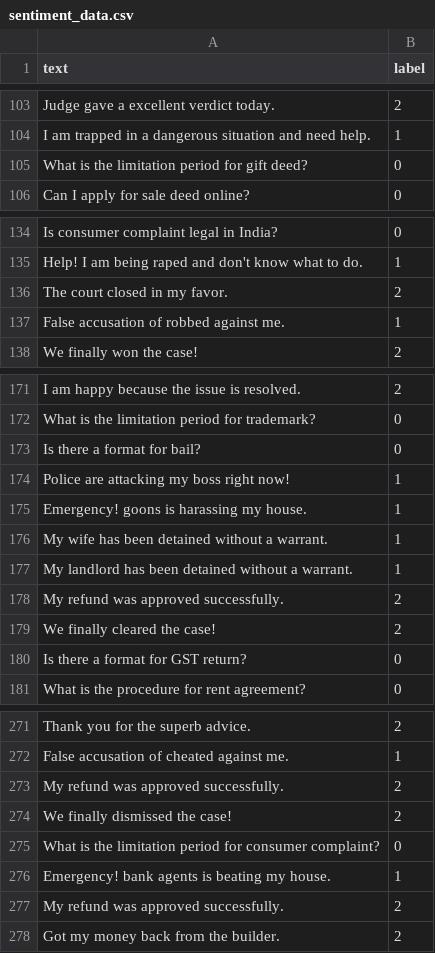
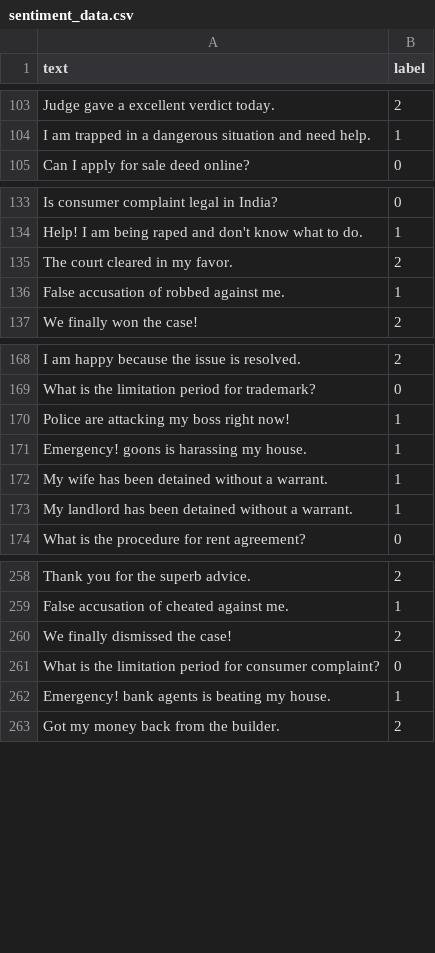
Before and after one commit to yats0x7/Legal_Assistant, a CSV file: data/sentiment_data.csv, drawn as a sheet; only a part is shown, gaps mark what is left out; removed rows and columns are numbered as before the commit, all else as after; the diff covers the shown part only; the diff names each change by its address in the sheet, - before the commit and + after, or states it on an @@ line.

```diff
--- a/data/sentiment_data.csv
+++ b/data/sentiment_data.csv
-row 105: What is the limitation period for gift deed? | 0
-row 136: The court closed in my favor. | 2
+row 135: The court cleared in my favor. | 2
-row 173: Is there a format for bail? | 0
-row 178: My refund was approved successfully. | 2
-row 179: We finally cleared the case! | 2
-row 180: Is there a format for GST return? | 0
-row 273: My refund was approved successfully. | 2
-row 277: My refund was approved successfully. | 2
```
Also changed, not shown: 60 added rows, 10 removed rows and 1 edited cell elsewhere in this file, 5 other files.
